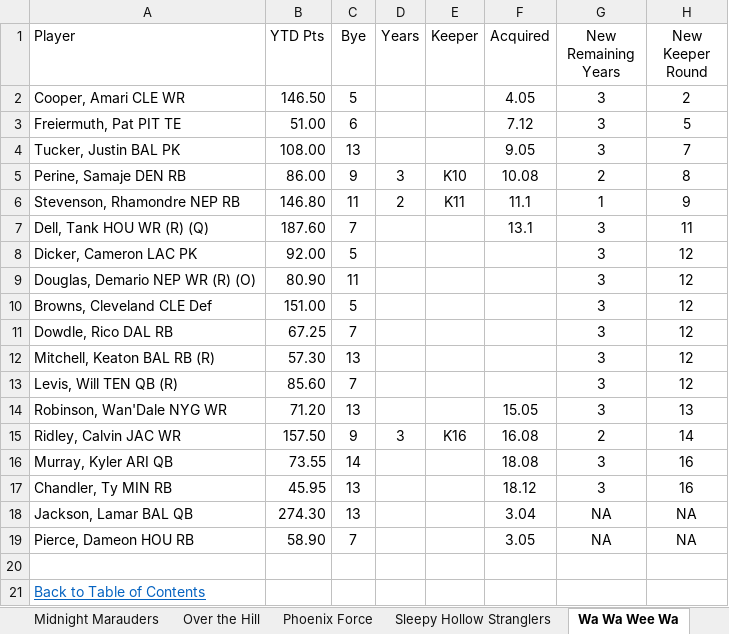
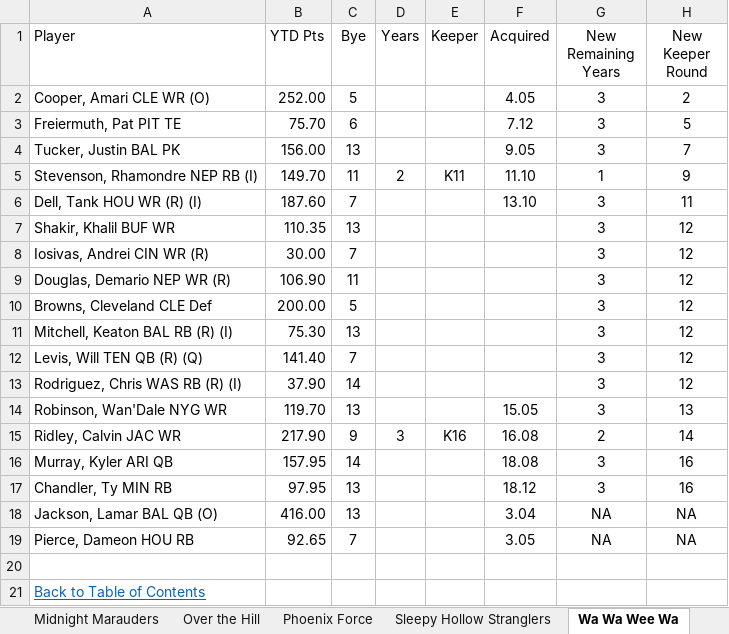
Before and after one commit to cthoesen/knuckleheads, an Excel workbook: public/documents/kkl/KKL-Keeper-Info-2024.xlsx, sheet Wa Wa Wee Wa, drawn as a sheet; values as stored, in another font and other column widths than the file's, no borders; conditional formats and table styles not drawn; removed rows and columns are numbered as before the commit, all else as after; the diff names each change by its address in the sheet, - before the commit and + after, or states it on an @@ line.

```diff
--- a/public/documents/kkl/KKL-Keeper-Info-2024.xlsx (sheet Wa Wa Wee Wa)
+++ b/public/documents/kkl/KKL-Keeper-Info-2024.xlsx (sheet Wa Wa Wee Wa)
-A2 (Player): Cooper, Amari CLE WR
+A2 (Player): Cooper, Amari CLE WR (O)
-B2 (YTD Pts): 146.50
+B2 (YTD Pts): 252.00
-B3 (YTD Pts): 51.00
+B3 (YTD Pts): 75.70
-B4 (YTD Pts): 108.00
+B4 (YTD Pts): 156.00
-row 5: Perine, Samaje DEN RB | 86.00 | 9 | 3 | K10 | 10.08 | 2 | 8
-A5 (Player): Stevenson, Rhamondre NEP RB
+A5 (Player): Stevenson, Rhamondre NEP RB (I)
-B5 (YTD Pts): 146.80
+B5 (YTD Pts): 149.70
-F5 (Acquired): 11.1
+F5 (Acquired): 11.10
-A6 (Player): Dell, Tank HOU WR (R) (Q)
+A6 (Player): Dell, Tank HOU WR (R) (I)
-F6 (Acquired): 13.1
+F6 (Acquired): 13.10
-row 8: Dicker, Cameron LAC PK | 92.00 | 5 |  |  |  | 3 | 12
+row 7: Shakir, Khalil BUF WR | 110.35 | 13 |  |  |  | 3 | 12
+row 8: Iosivas, Andrei CIN WR (R) | 30.00 | 7 |  |  |  | 3 | 12
-A9 (Player): Douglas, Demario NEP WR (R) (O)
+A9 (Player): Douglas, Demario NEP WR (R)
-B9 (YTD Pts): 80.90
+B9 (YTD Pts): 106.90
-B10 (YTD Pts): 151.00
+B10 (YTD Pts): 200.00
-row 11: Dowdle, Rico DAL RB | 67.25 | 7 |  |  |  | 3 | 12
-A11 (Player): Mitchell, Keaton BAL RB (R)
+A11 (Player): Mitchell, Keaton BAL RB (R) (I)
-B11 (YTD Pts): 57.30
+B11 (YTD Pts): 75.30
-A12 (Player): Levis, Will TEN QB (R)
+A12 (Player): Levis, Will TEN QB (R) (Q)
-B12 (YTD Pts): 85.60
+B12 (YTD Pts): 141.40
+row 13: Rodriguez, Chris WAS RB (R) (I) | 37.90 | 14 |  |  |  | 3 | 12
-B14 (YTD Pts): 71.20
+B14 (YTD Pts): 119.70
-B15 (YTD Pts): 157.50
+B15 (YTD Pts): 217.90
-B16 (YTD Pts): 73.55
+B16 (YTD Pts): 157.95
-B17 (YTD Pts): 45.95
+B17 (YTD Pts): 97.95
-A18 (Player): Jackson, Lamar BAL QB
+A18 (Player): Jackson, Lamar BAL QB (O)
-B18 (YTD Pts): 274.30
+B18 (YTD Pts): 416.00
-B19 (YTD Pts): 58.90
+B19 (YTD Pts): 92.65
```
Also changed, not shown: sheet Fightin Irish Mist, sheet BoRaDLeSHoW, sheet Hail Marys, sheet Da Cowboys, sheet Karaoke Craig, sheet Hipster Doofus, 6 more sheets, other sheet tabs.
